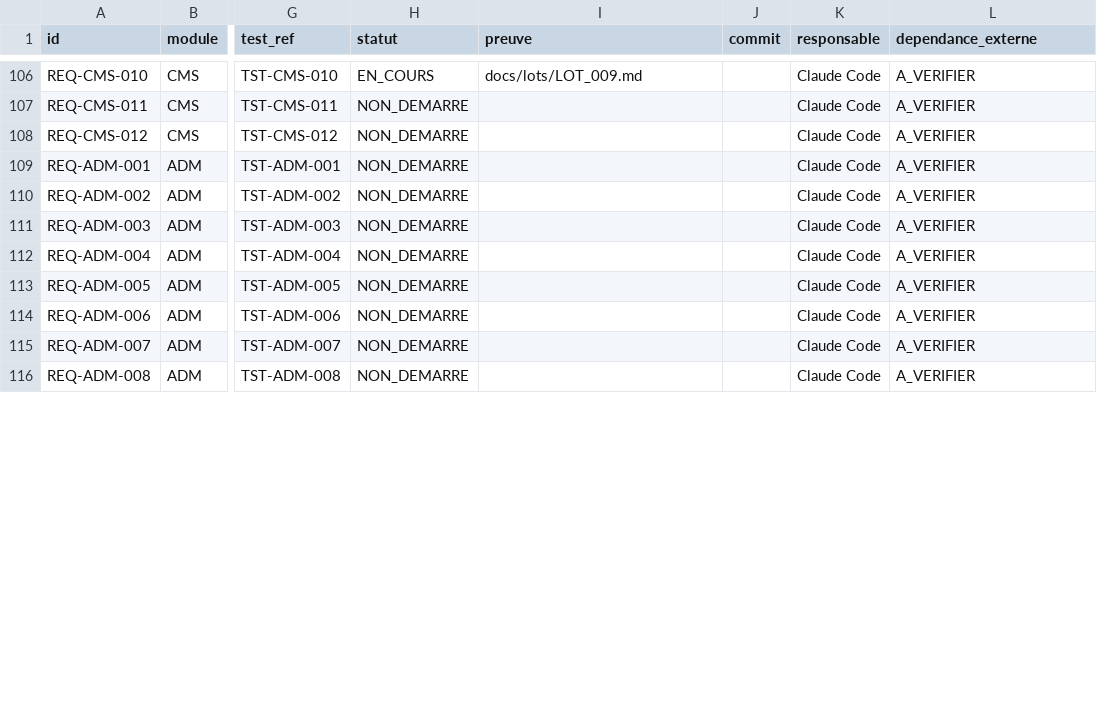
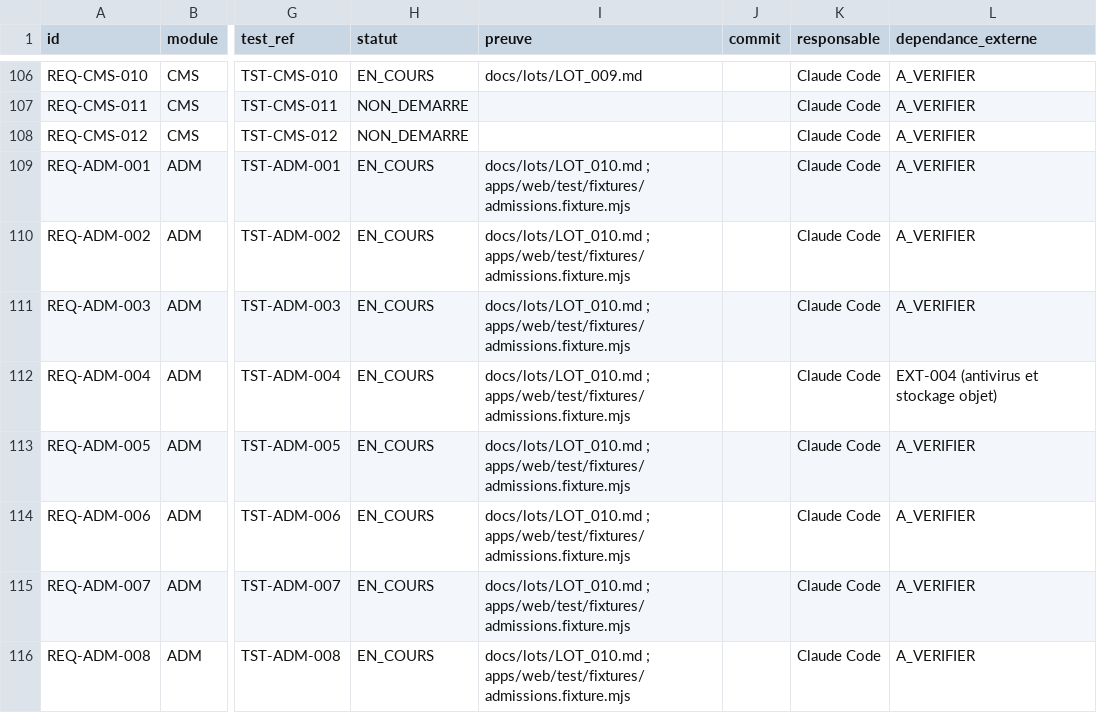
Before and after one commit to Gandji1/UNOA, a CSV file: docs/MATRICE_EXIGENCES.csv, drawn as a sheet; only a part is shown, gaps mark what is left out; the diff covers the shown part only; the diff names each change by its address in the sheet, - before the commit and + after, or states it on an @@ line.

```diff
--- a/docs/MATRICE_EXIGENCES.csv
+++ b/docs/MATRICE_EXIGENCES.csv
-H109:H116 (statut): NON_DEMARRE
+H109:H116 (statut): EN_COURS
-I109:I116 (preuve): (empty)
+I109:I116 (preuve): docs/lots/LOT_010.md ; apps/web/test/fixtures/admissions.fixture.mjs
-L112 (dependance_externe): A_VERIFIER
+L112 (dependance_externe): EXT-004 (antivirus et stockage objet)
```
Also changed, not shown: 15 edited cells elsewhere in this file, 24 other files.
